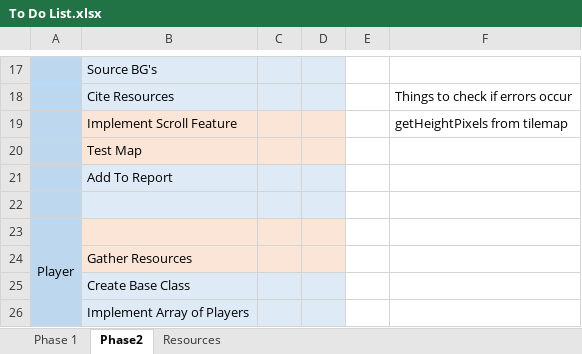
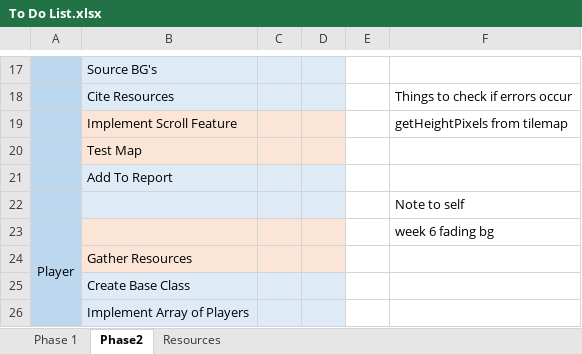
Before and after one commit to wustyle/Game-Programming-Assignment-3---Project, an Excel workbook: To Do List.xlsx, sheet Phase2, drawn as a sheet; only a part is shown, gaps mark what is left out; values as stored, in another font and other column widths than the file's, no borders; the diff names each change by its address in the sheet, - before the commit and + after, or states it on an @@ line.

```diff
--- a/To Do List.xlsx (sheet Phase2)
+++ b/To Do List.xlsx (sheet Phase2)
-F22: (empty)
+F22: Note to self
-F23: (empty)
+F23: week 6 fading bg
```
Also changed, not shown: 4 other files.
